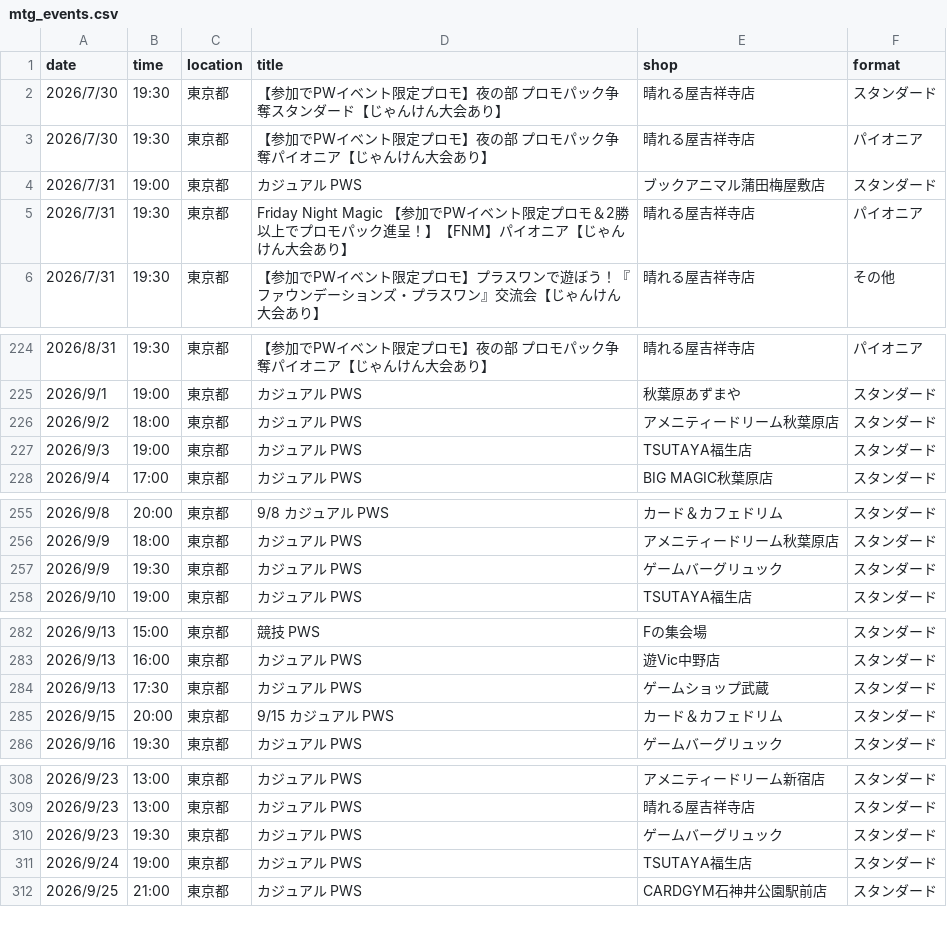
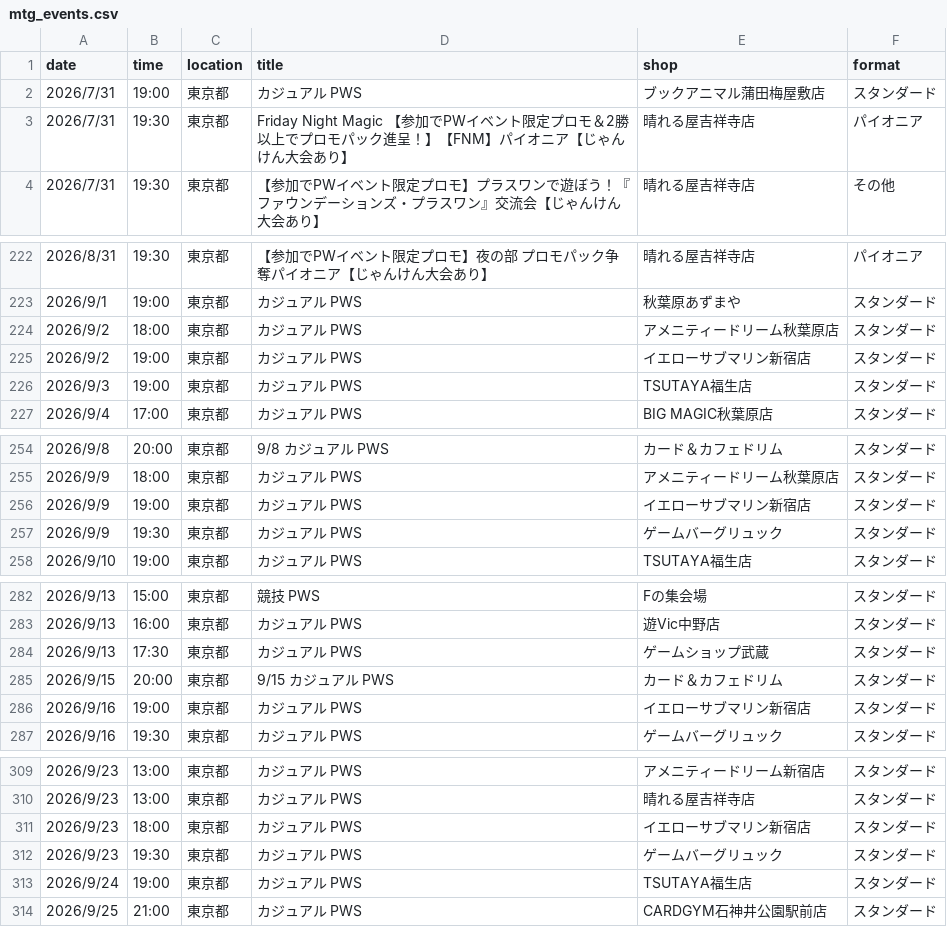
Before and after one commit to wakame1367/mtg_official_event_scraper, a CSV file: mtg_events.csv, drawn as a sheet; only a part is shown, gaps mark what is left out; removed rows and columns are numbered as before the commit, all else as after; the diff covers the shown part only; the diff names each change by its address in the sheet, - before the commit and + after, or states it on an @@ line.

Commit message:
docs: Auto-update MTG events calendar [skip ci] 9ed999b9b4177d3915394fd37ac54a7e7030161e

```diff
--- a/mtg_events.csv
+++ b/mtg_events.csv
-row 2: 2026/7/30 | 19:30 | 東京都 | 【参加でPWイベント限定プロモ】夜の部 プロモパック争奪スタンダード【じゃんけん大会あり】 | 晴れる屋吉祥寺店 | スタンダード
-row 3: 2026/7/30 | 19:30 | 東京都 | 【参加でPWイベント限定プロモ】夜の部 プロモパック争奪パイオニア【じゃんけん大会あり】 | 晴れる屋吉祥寺店 | パイオニア
+row 225: 2026/9/2 | 19:00 | 東京都 | カジュアル PWS | イエローサブマリン新宿店 | スタンダード
+row 256: 2026/9/9 | 19:00 | 東京都 | カジュアル PWS | イエローサブマリン新宿店 | スタンダード
+row 286: 2026/9/16 | 19:00 | 東京都 | カジュアル PWS | イエローサブマリン新宿店 | スタンダード
+row 311: 2026/9/23 | 18:00 | 東京都 | カジュアル PWS | イエローサブマリン新宿店 | スタンダード
```
Also changed, not shown: 1 added row elsewhere in this file, mtg_events_latest.csv, 2 other files.
